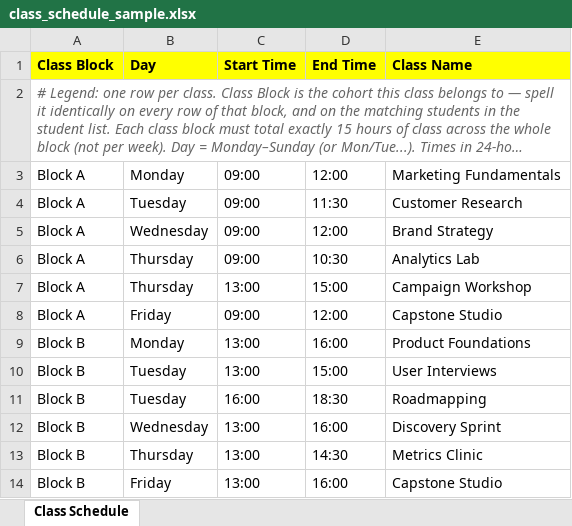
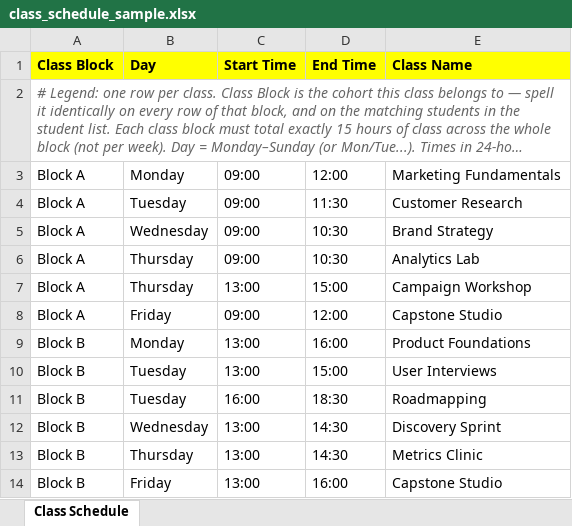
Before and after one commit to mxtdnl/coach-scheduler, an Excel workbook: samples/class_schedule_sample.xlsx, sheet Class Schedule, drawn as a sheet; long unchanged cells end in …; values as stored, in another font and other column widths than the file's, no borders; the diff names each change by its address in the sheet, - before the commit and + after, or states it on an @@ line.

```diff
--- a/samples/class_schedule_sample.xlsx (sheet Class Schedule)
+++ b/samples/class_schedule_sample.xlsx (sheet Class Schedule)
-D5 (End Time): 12:00
+D5 (End Time): 10:30
-D12 (End Time): 16:00
+D12 (End Time): 14:30
```
Also changed, not shown: 10 other files.
